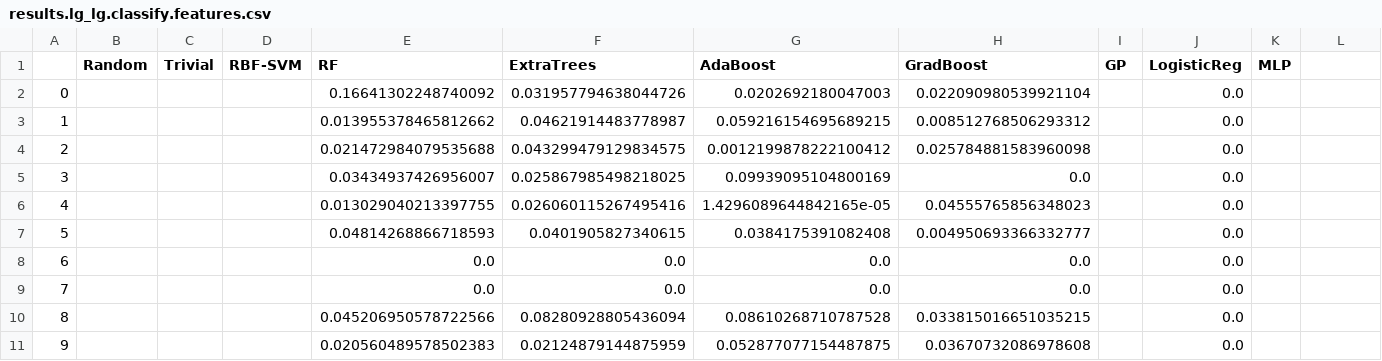
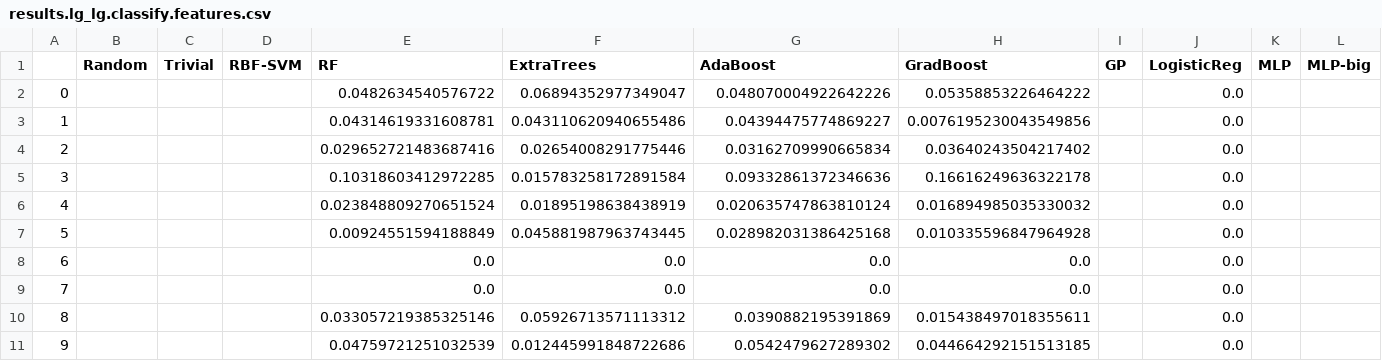
Before and after one commit to bkrosenz/ml4ils, a CSV file: results/ms_pipeline/theta0.01-short/lg_lg/results.lg_lg.classify.features.csv, drawn as a sheet; only a part is shown; the diff covers the shown part only.

```diff
--- a/results/ms_pipeline/theta0.01-short/lg_lg/results.lg_lg.classify.features.csv
+++ b/results/ms_pipeline/theta0.01-short/lg_lg/results.lg_lg.classify.features.csv
@@ -1,7 +1,7 @@
-,Random,Trivial,RBF-SVM,RF,ExtraTrees,AdaBoost,GradBoost,GP,LogisticReg,MLP
-0,,,,0.16641302248740092,0.031957794638044726,0.0202692180047003,0.022090980539921104,,0.0,
-1,,,,0.013955378465812662,0.04621914483778987,0.059216154695689215,0.008512768506293312,,0.0,
-2,,,,0.021472984079535688,0.043299479129834575,0.0012199878222100412,0.025784881583960098,,0.0,
-3,,,,0.03434937426956007,0.025867985498218025,0.09939095104800169,0.0,,0.0,
-4,,,,0.013029040213397755,0.026060115267495416,1.4296089644842165e-05,0.04555765856348023,,0.0,
-5,,,,0.04814268866718593,0.0401905827340615,0.0384175391082408,0.004950693366332777,,0.0,
+,Random,Trivial,RBF-SVM,RF,ExtraTrees,AdaBoost,GradBoost,GP,LogisticReg,MLP,MLP-big
+0,,,,0.0482634540576722,0.06894352977349047,0.048070004922642226,0.05358853226464222,,0.0,,
+1,,,,0.04314619331608781,0.043110620940655486,0.04394475774869227,0.0076195230043549856,,0.0,,
+2,,,,0.029652721483687416,0.02654008291775446,0.03162709990665834,0.03640243504217402,,0.0,,
+3,,,,0.10318603412972285,0.015783258172891584,0.09332861372346636,0.16616249636322178,,0.0,,
+4,,,,0.023848809270651524,0.01895198638438919,0.020635747863810124,0.016894985035330032,,0.0,,
+5,,,,0.00924551594188849,0.045881987963743445,0.028982031386425168,0.010335596847964928,,0.0,,
@@ -10,2 +10,2 @@
-8,,,,0.045206950578722566,0.08280928805436094,0.08610268710787528,0.033815016651035215,,0.0,
-9,,,,0.020560489578502383,0.02124879144875959,0.052877077154487875,0.03670732086978608,,0.0,
+8,,,,0.033057219385325146,0.05926713571113312,0.0390882195391869,0.015438497018355611,,0.0,,
+9,,,,0.04759721251032539,0.012445991848722686,0.0542479627289302,0.044664292151513185,,0.0,,
```
Also changed, not shown: 54 edited cells elsewhere in this file, results/ms_pipeline/theta0.01-short-2/lg_lg/results.lg_lg.classify.features.csv, results/ms_pipeline/theta0.01-short-2/lg_lg/results.lg_lg.regress.features.csv, 16 other files.
